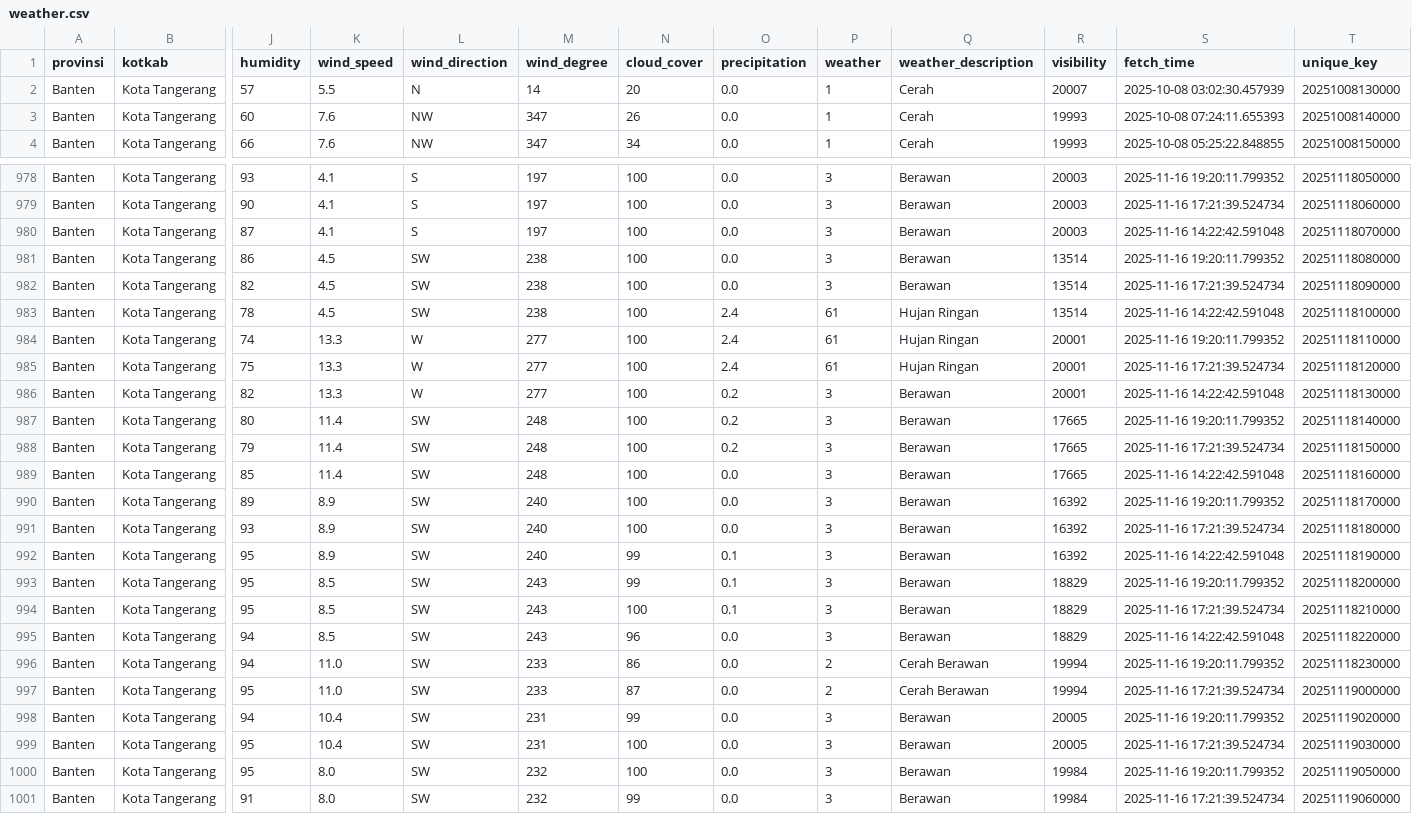
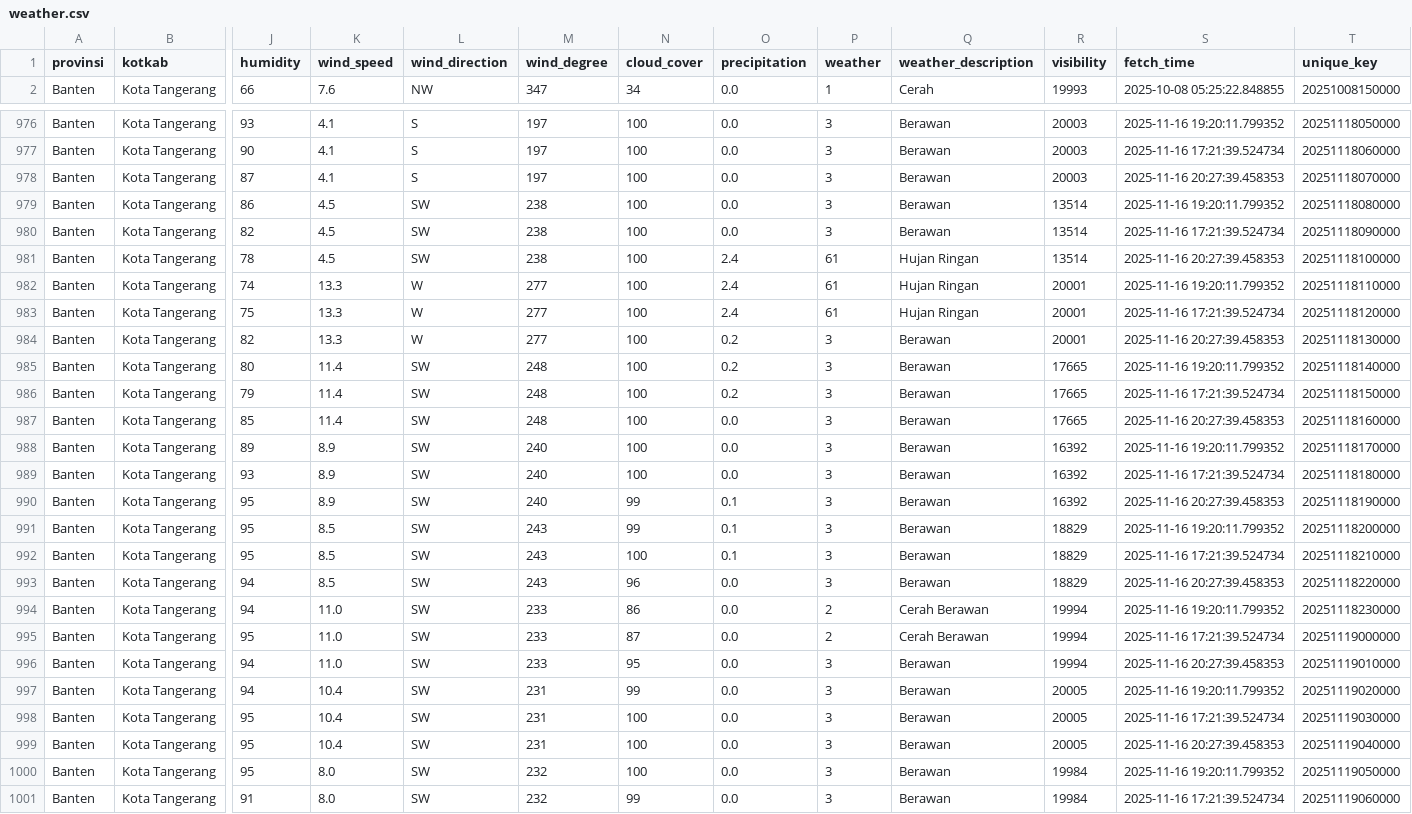
Before and after one commit to f2rra/Eksperimen_SML_Fathur, a CSV file: data/weather.csv, drawn as a sheet; only a part is shown, gaps mark what is left out; removed rows and columns are numbered as before the commit, all else as after; rows hold the shown columns only; the diff covers the shown part only; the diff names each change by its address in the sheet, - before the commit and + after, or states it on an @@ line.

```diff
--- a/data/weather.csv
+++ b/data/weather.csv
-row 2: Banten | Kota Tangerang | 57 | 5.5 | N | 14 | 20 | 0.0 | 1 | Cerah | 20007 | 2025-10-08 03:02:30.457939 | 20251008130000
-row 3: Banten | Kota Tangerang | 60 | 7.6 | NW | 347 | 26 | 0.0 | 1 | Cerah | 19993 | 2025-10-08 07:24:11.655393 | 20251008140000
-S978 (fetch_time): 2025-11-16 14:22:42.591048
+S978 (fetch_time): 2025-11-16 20:27:39.458353
-S981 (fetch_time): 2025-11-16 14:22:42.591048
+S981 (fetch_time): 2025-11-16 20:27:39.458353
-S984 (fetch_time): 2025-11-16 14:22:42.591048
+S984 (fetch_time): 2025-11-16 20:27:39.458353
-S987 (fetch_time): 2025-11-16 14:22:42.591048
+S987 (fetch_time): 2025-11-16 20:27:39.458353
-S990 (fetch_time): 2025-11-16 14:22:42.591048
+S990 (fetch_time): 2025-11-16 20:27:39.458353
-S993 (fetch_time): 2025-11-16 14:22:42.591048
+S993 (fetch_time): 2025-11-16 20:27:39.458353
+row 996: Banten | Kota Tangerang | 94 | 11.0 | SW | 233 | 95 | 0.0 | 3 | Berawan | 19994 | 2025-11-16 20:27:39.458353 | 20251119010000
+row 999: Banten | Kota Tangerang | 95 | 10.4 | SW | 231 | 100 | 0.0 | 3 | Berawan | 20005 | 2025-11-16 20:27:39.458353 | 20251119040000
```
Also changed, not shown: 9 edited cells elsewhere in this file, preprocessing/weather_preprocessed.csv.
